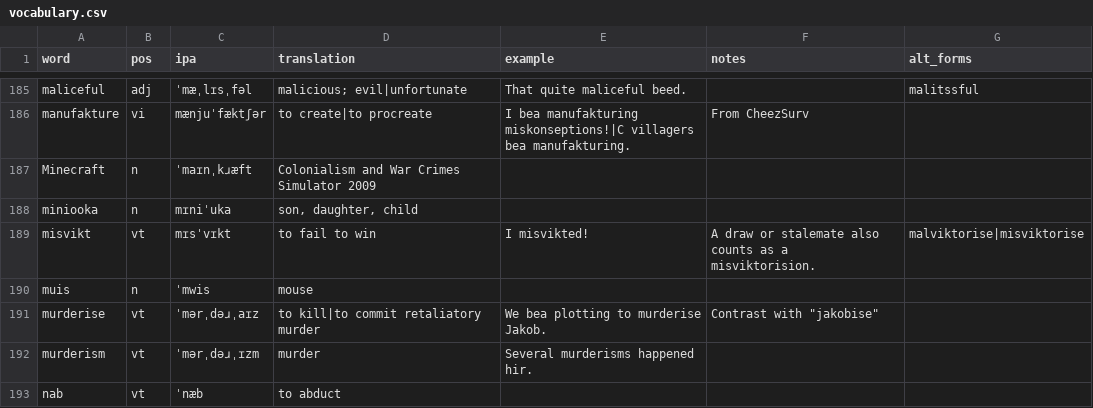
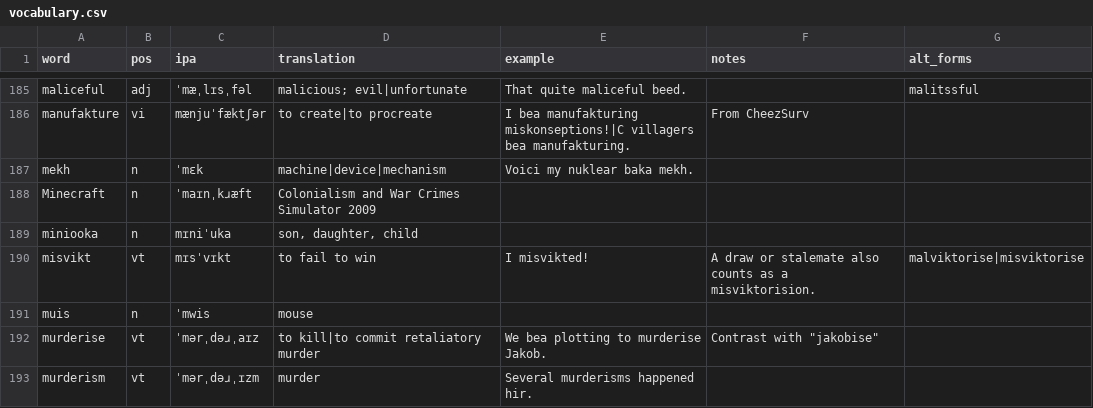
Before and after one commit to SeriousGuy888/Billzonian, a CSV file: docs/vocabulary.csv, drawn as a sheet; only a part is shown, gaps mark what is left out; the shorter side is filled out with more unchanged rows; the diff names each change by its address in the sheet, - before the commit and + after, or states it on an @@ line.

Commit message:
Update vocabulary.csv

```diff
--- a/docs/vocabulary.csv
+++ b/docs/vocabulary.csv
+row 187: mekh | n | ˈmɛk | machine|device|mechanism | Voici my nuklear baka mekh.
```
